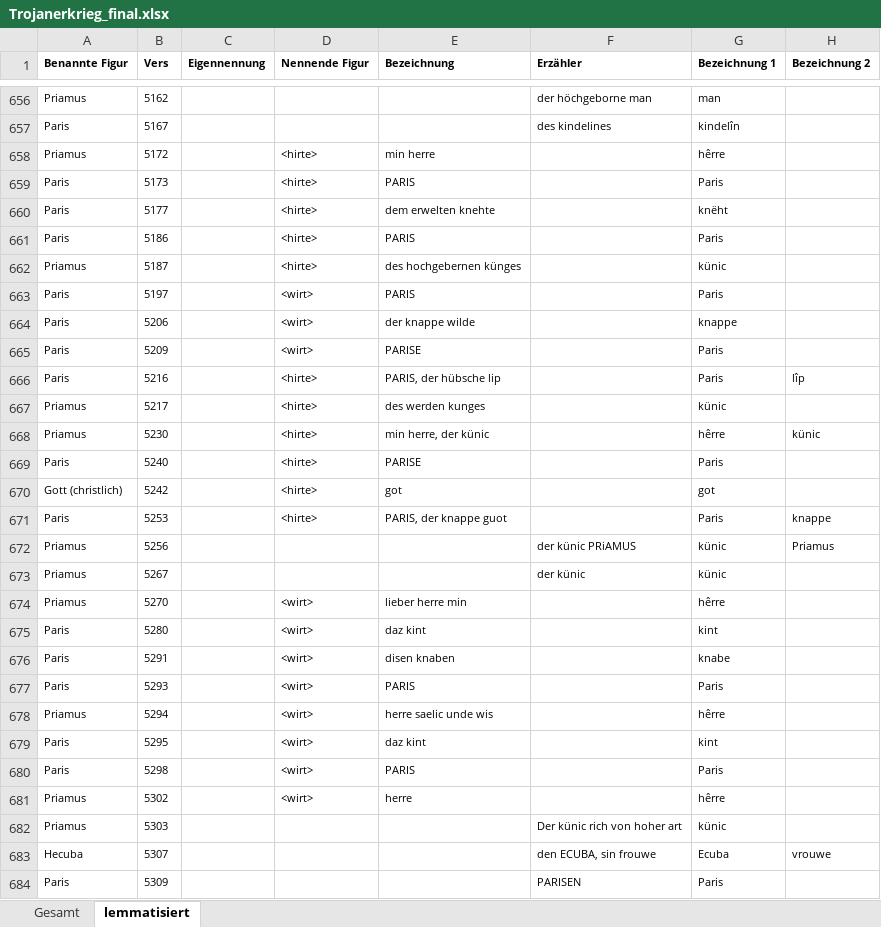
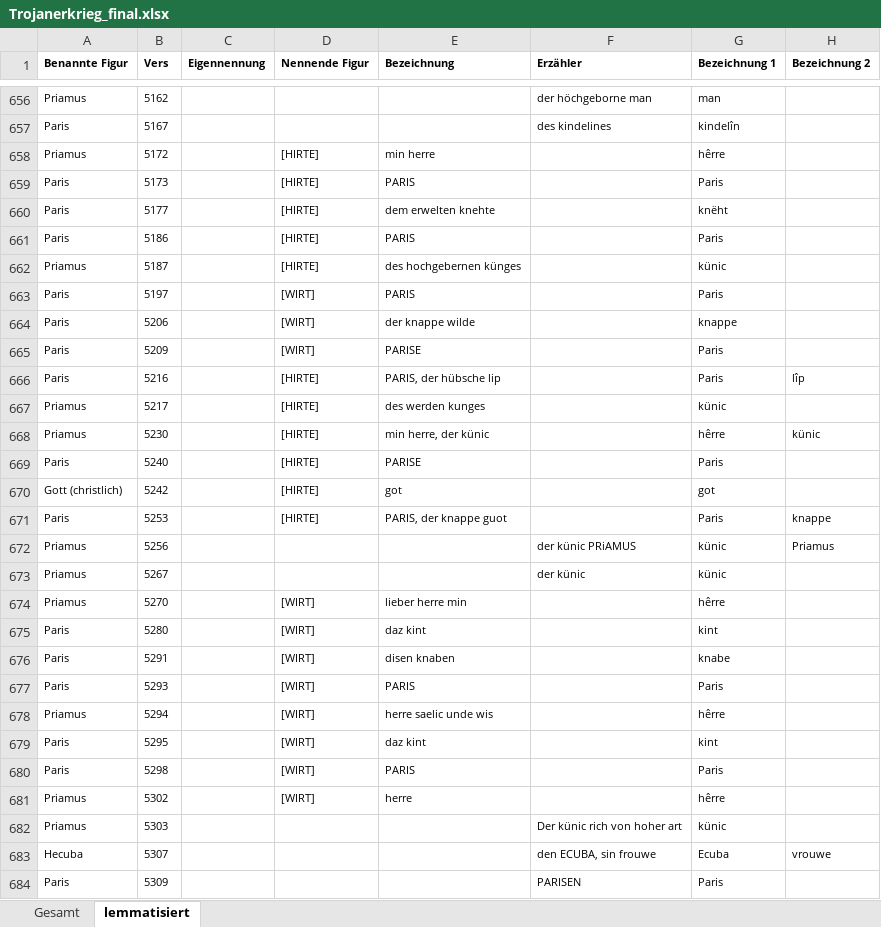
Before and after one commit to lindabeutel/Naming-analysis, an Excel workbook: data/Trojanerkrieg/Trojanerkrieg_final.xlsx, sheet lemmatisiert, drawn as a sheet; only a part is shown, gaps mark what is left out; values as stored, in another font and other column widths than the file's, no borders; the diff covers the shown part only; the diff names each change by its address in the sheet, - before the commit and + after, or states it on an @@ line.

```diff
--- a/data/Trojanerkrieg/Trojanerkrieg_final.xlsx (sheet lemmatisiert)
+++ b/data/Trojanerkrieg/Trojanerkrieg_final.xlsx (sheet lemmatisiert)
-D658:D662 (Nennende Figur): <hirte>
+D658:D662 (Nennende Figur): [HIRTE]
-D663:D665 (Nennende Figur): <wirt>
+D663:D665 (Nennende Figur): [WIRT]
-D666:D671 (Nennende Figur): <hirte>
+D666:D671 (Nennende Figur): [HIRTE]
-D674:D681 (Nennende Figur): <wirt>
+D674:D681 (Nennende Figur): [WIRT]
```
Also changed, not shown: 114 edited cells elsewhere in this sheet, sheet Gesamt, data/Eneasroman/Eneasroman_final.xlsx, data/Iwein/Iwein_final.xlsx, 7 other files.
